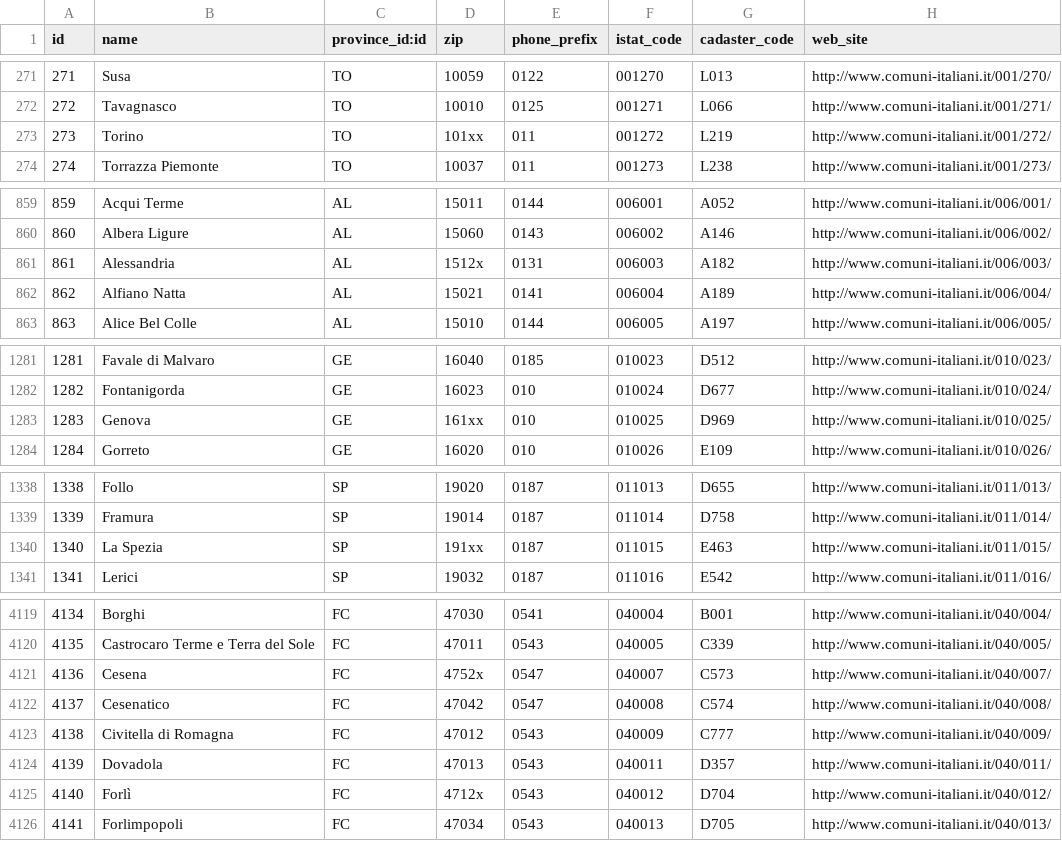
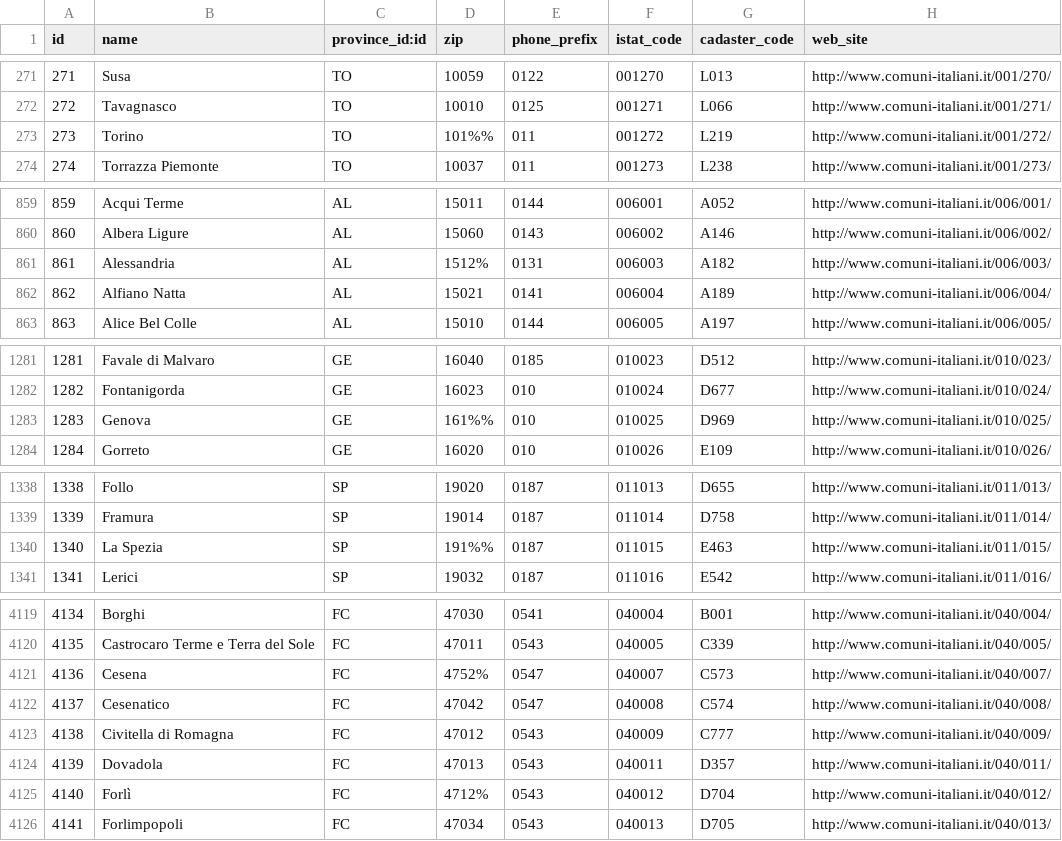
Before and after one commit to zeroincombenze/l10n-italy, a CSV file: l10n_it_base/data/res.city.csv, drawn as a sheet; only a part is shown, gaps mark what is left out; the diff covers the shown part only.

Commit message:
[IMP] Merged l10n_it_base with l10n_it_bbone

```diff
--- a/l10n_it_base/data/res.city.csv
+++ b/l10n_it_base/data/res.city.csv
@@ -272,3 +272,3 @@ id,name,province_id:id,zip,phone_prefix,istat_code,cadaster_code,web_site
 272,Tavagnasco,TO,10010,0125,001271,L066,http://www.comuni-italiani.it/001/271/
-273,Torino,TO,101xx,011,001272,L219,http://www.comuni-italiani.it/001/272/
+273,Torino,TO,101%%,011,001272,L219,http://www.comuni-italiani.it/001/272/
 274,Torrazza Piemonte,TO,10037,011,001273,L238,http://www.comuni-italiani.it/001/273/
@@ -860,3 +860,3 @@ id,name,province_id:id,zip,phone_prefix,istat_code,cadaster_code,web_site
 860,Albera Ligure,AL,15060,0143,006002,A146,http://www.comuni-italiani.it/006/002/
-861,Alessandria,AL,1512x,0131,006003,A182,http://www.comuni-italiani.it/006/003/
+861,Alessandria,AL,1512%,0131,006003,A182,http://www.comuni-italiani.it/006/003/
 862,Alfiano Natta,AL,15021,0141,006004,A189,http://www.comuni-italiani.it/006/004/
@@ -1282,3 +1282,3 @@ id,name,province_id:id,zip,phone_prefix,istat_code,cadaster_code,web_site
 1282,Fontanigorda,GE,16023,010,010024,D677,http://www.comuni-italiani.it/010/024/
-1283,Genova,GE,161xx,010,010025,D969,http://www.comuni-italiani.it/010/025/
+1283,Genova,GE,161%%,010,010025,D969,http://www.comuni-italiani.it/010/025/
 1284,Gorreto,GE,16020,010,010026,E109,http://www.comuni-italiani.it/010/026/
@@ -1339,3 +1339,3 @@ id,name,province_id:id,zip,phone_prefix,istat_code,cadaster_code,web_site
 1339,Framura,SP,19014,0187,011014,D758,http://www.comuni-italiani.it/011/014/
-1340,La Spezia,SP,191xx,0187,011015,E463,http://www.comuni-italiani.it/011/015/
+1340,La Spezia,SP,191%%,0187,011015,E463,http://www.comuni-italiani.it/011/015/
 1341,Lerici,SP,19032,0187,011016,E542,http://www.comuni-italiani.it/011/016/
@@ -4120,3 +4120,3 @@ id,name,province_id:id,zip,phone_prefix,istat_code,cadaster_code,web_site
 4135,Castrocaro Terme e Terra del Sole,FC,47011,0543,040005,C339,http://www.comuni-italiani.it/040/005/
-4136,Cesena,FC,4752x,0547,040007,C573,http://www.comuni-italiani.it/040/007/
+4136,Cesena,FC,4752%,0547,040007,C573,http://www.comuni-italiani.it/040/007/
 4137,Cesenatico,FC,47042,0547,040008,C574,http://www.comuni-italiani.it/040/008/
@@ -4124,3 +4124,3 @@ id,name,province_id:id,zip,phone_prefix,istat_code,cadaster_code,web_site
 4139,Dovadola,FC,47013,0543,040011,D357,http://www.comuni-italiani.it/040/011/
-4140,Forlì,FC,4712x,0543,040012,D704,http://www.comuni-italiani.it/040/012/
+4140,Forlì,FC,4712%,0543,040012,D704,http://www.comuni-italiani.it/040/012/
 4141,Forlimpopoli,FC,47034,0543,040013,D705,http://www.comuni-italiani.it/040/013/
```
Also changed, not shown: 35 edited cells elsewhere in this file, 9 other files.
